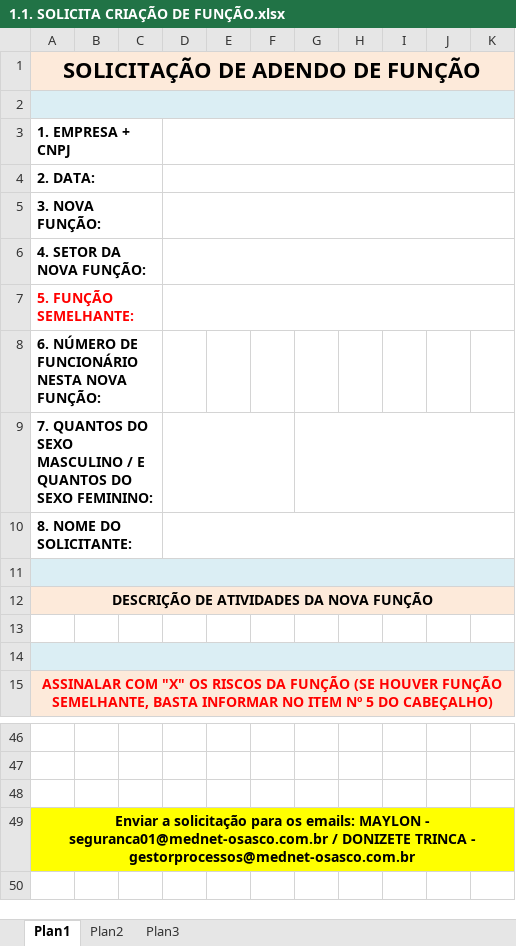
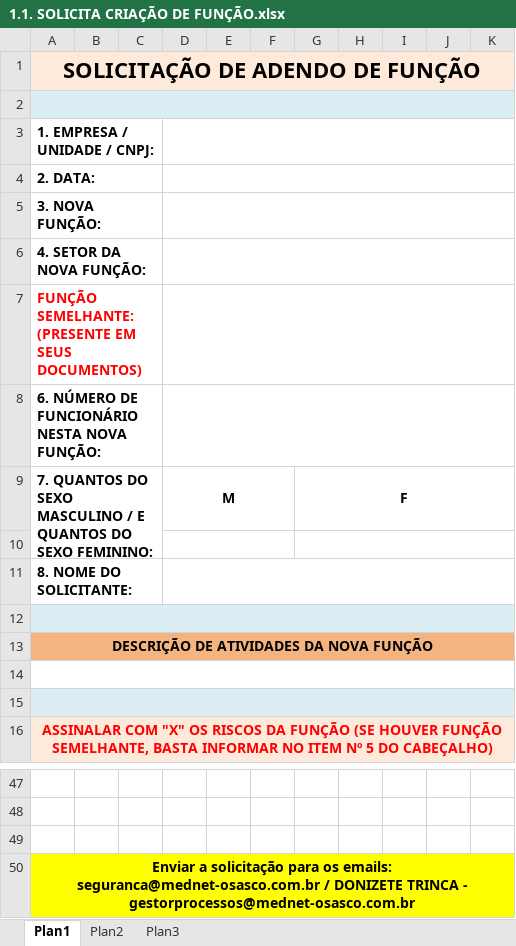
Before and after one commit to mednetosasco/SAC-ONLINE, an Excel workbook: PDF/1.1. SOLICITA CRIAÇÃO DE FUNÇÃO.xlsx, sheet Plan1, drawn as a sheet; only a part is shown, gaps mark what is left out; values as stored, in another font and other column widths than the file's, no borders; charts and pictures not drawn; addresses are those after the commit; ↵ is a line break in a cell; the diff names each change by its address in the sheet, - before the commit and + after, or states it on an @@ line.

Commit message:
Add files via upload

```diff
--- a/PDF/1.1. SOLICITA CRIAÇÃO DE FUNÇÃO.xlsx (sheet Plan1)
+++ b/PDF/1.1. SOLICITA CRIAÇÃO DE FUNÇÃO.xlsx (sheet Plan1)
-A3: 1. EMPRESA + CNPJ
+A3: 1. EMPRESA / UNIDADE / CNPJ:
-A7: 5. FUNÇÃO SEMELHANTE:
+A7: FUNÇÃO SEMELHANTE: ↵ (PRESENTE EM SEUS DOCUMENTOS)
+D8:K8 merged
-D9: (empty)
+D9: M
-G9: (empty)
+G9: F
+row 10: (empty)
-A13:K13 fill: #FDEADA
+A13:K13 fill: #F4B480
+A14:K14 merged
-A50: …os emails: MAYLON - seguranca01@mednet-osasco.com.br / DONIZETE…
+A50: …os emails: seguranca@mednet-osasco.com.br / DONIZETE…
```
Also changed, not shown: charts or pictures.
